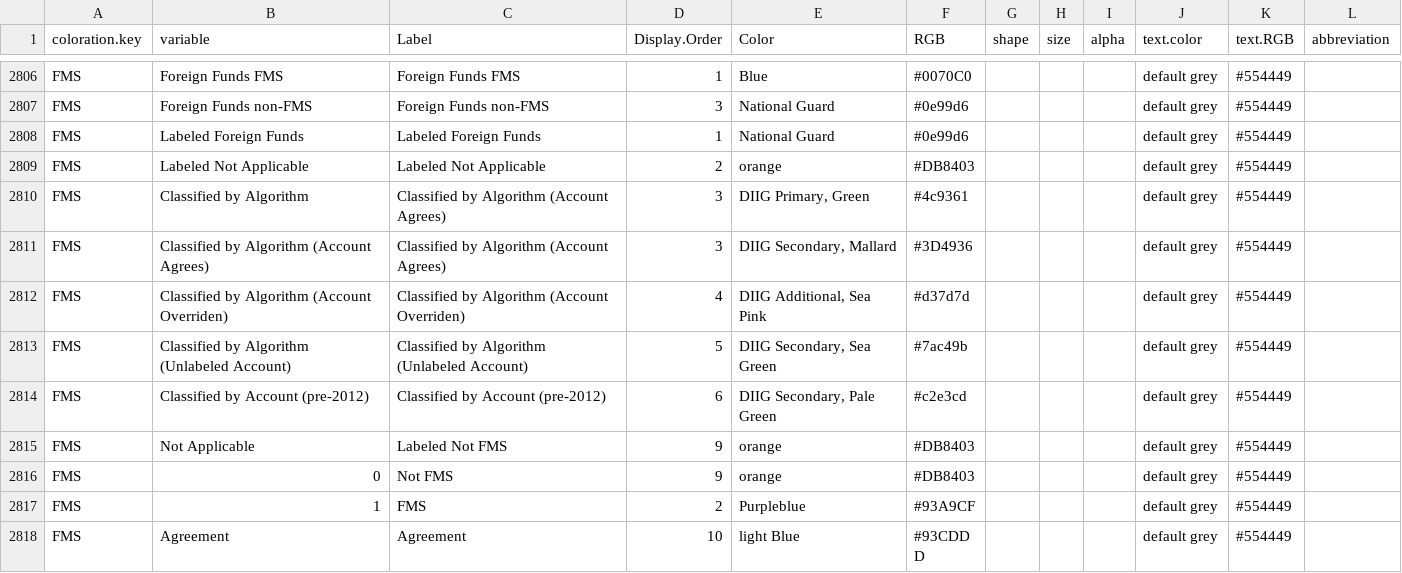
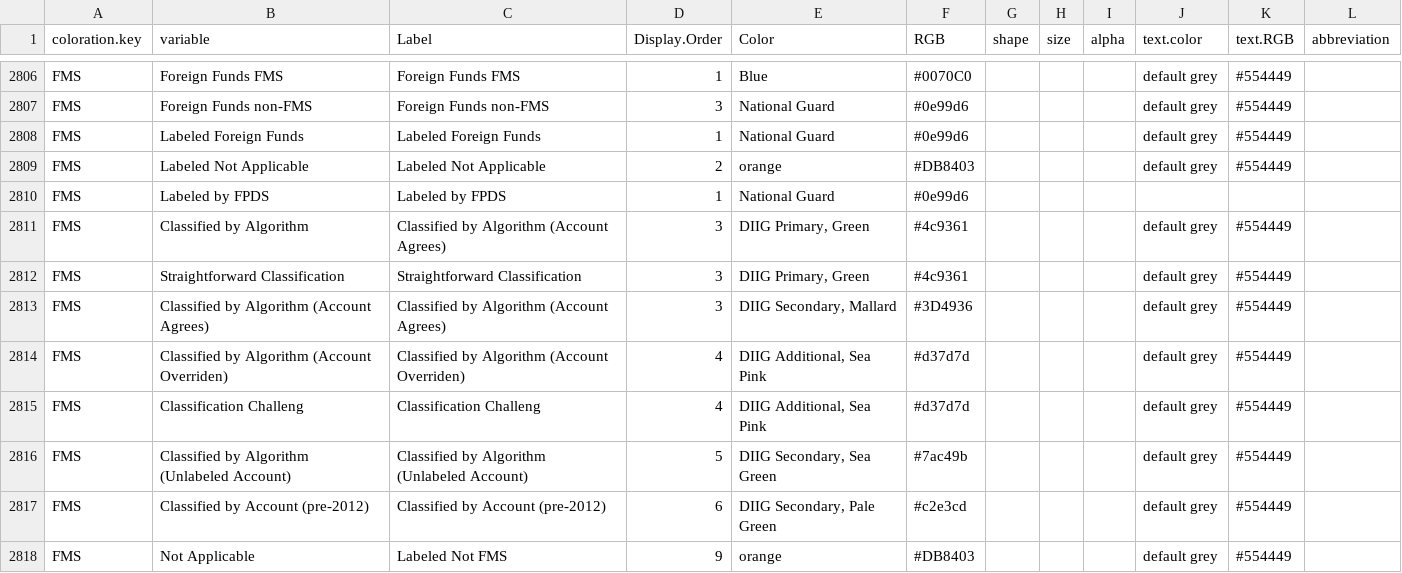
Before and after one commit to CSISdefense/Lookup-Tables, a CSV file: style/Lookup_Coloration.csv, drawn as a sheet; only a part is shown, gaps mark what is left out; the shorter side is filled out with more unchanged rows.

```diff
--- a/style/Lookup_Coloration.csv
+++ b/style/Lookup_Coloration.csv
@@ -2823,5 +2823,8 @@ FMS,Labeled Foreign Funds,Labeled Foreign Funds,1,National Guard,#0e99d6,,,,defa
 FMS,Labeled Not Applicable,Labeled Not Applicable,2,orange,#DB8403,,,,default grey,#554449,
+FMS,Labeled by FPDS,Labeled by FPDS,1,National Guard,#0e99d6,,,,,,
 FMS,Classified by Algorithm,Classified by Algorithm (Account Agrees),3,"DIIG Primary, Green",#4c9361,,,,default grey,#554449,
+FMS,Straightforward Classification,Straightforward Classification,3,"DIIG Primary, Green",#4c9361,,,,default grey,#554449,
 FMS,Classified by Algorithm (Account Agrees),Classified by Algorithm (Account Agrees),3,"DIIG Secondary, Mallard",#3D4936,,,,default grey,#554449,
 FMS,Classified by Algorithm (Account Overriden),Classified by Algorithm (Account Overriden),4,"DIIG Additional, Sea Pink",#d37d7d,,,,default grey,#554449,
+FMS,Classification Challeng,Classification Challeng,4,"DIIG Additional, Sea Pink",#d37d7d,,,,default grey,#554449,
 FMS,Classified by Algorithm (Unlabeled Account),Classified by Algorithm (Unlabeled Account),5,"DIIG Secondary, Sea Green",#7ac49b,,,,default grey,#554449,
```
Also changed, not shown: style/Lookup_Column_Key.csv.
